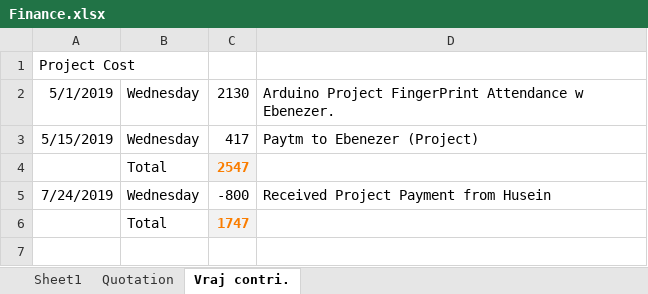
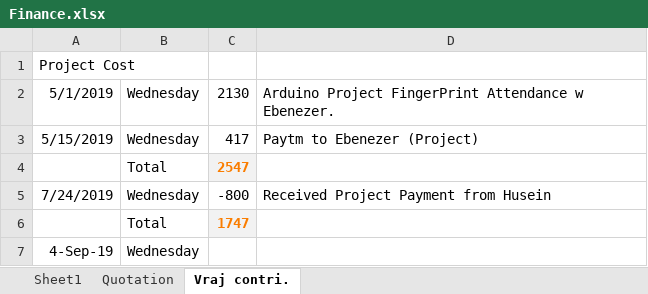
Before and after one commit to ebenezer-isaac/cerberus-web, an Excel workbook: Documentation/Finance.xlsx, sheet Vraj contri., drawn as a sheet; values as stored, in another font and other column widths than the file's, no borders; the diff names each change by its address in the sheet, - before the commit and + after, or states it on an @@ line.

Commit message:
added netbean project

```diff
--- a/Documentation/Finance.xlsx (sheet Vraj contri.)
+++ b/Documentation/Finance.xlsx (sheet Vraj contri.)
+row 7: 4-Sep-19 | Wednesday
```
